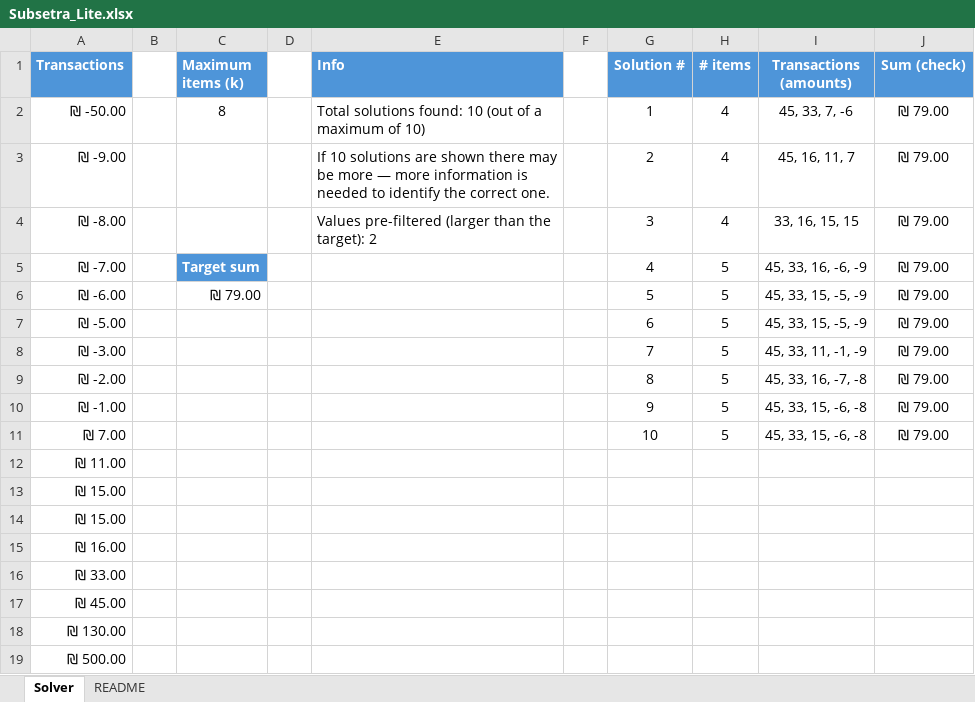
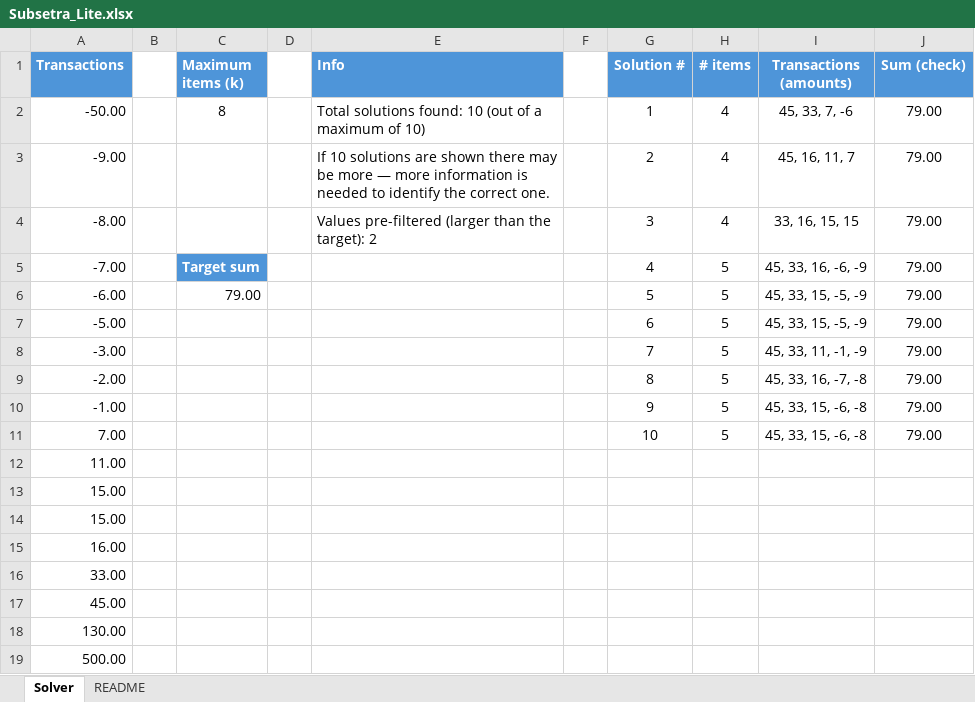
Before and after one commit to dafnielad-lab/SubSetra, an Excel workbook: Subsetra_Lite.xlsx, sheet Solver, drawn as a sheet; values as stored, in another font and other column widths than the file's, no borders; the diff names each change by its address in the sheet, - before the commit and + after, or states it on an @@ line.

Commit message:
Update Subsetra_Lite.xlsx (user revisions; keep internal metadata English)

```diff
--- a/Subsetra_Lite.xlsx (sheet Solver)
+++ b/Subsetra_Lite.xlsx (sheet Solver)
-A2 (Transactions): ₪ -50.00
+A2 (Transactions): -50.00
-J2:J11 (Sum (check)): ₪ 79.00
+J2:J11 (Sum (check)): 79.00
-A3 (Transactions): ₪ -9.00
+A3 (Transactions): -9.00
-A4 (Transactions): ₪ -8.00
+A4 (Transactions): -8.00
-A5 (Transactions): ₪ -7.00
+A5 (Transactions): -7.00
-A6 (Transactions): ₪ -6.00
+A6 (Transactions): -6.00
-C6 (Maximum items (k)): ₪ 79.00
+C6 (Maximum items (k)): 79.00
-A7 (Transactions): ₪ -5.00
+A7 (Transactions): -5.00
-A8 (Transactions): ₪ -3.00
+A8 (Transactions): -3.00
-A9 (Transactions): ₪ -2.00
+A9 (Transactions): -2.00
-A10 (Transactions): ₪ -1.00
+A10 (Transactions): -1.00
-A11 (Transactions): ₪ 7.00
+A11 (Transactions): 7.00
-A12 (Transactions): ₪ 11.00
+A12 (Transactions): 11.00
-A13:A14 (Transactions): ₪ 15.00
+A13:A14 (Transactions): 15.00
-A15 (Transactions): ₪ 16.00
+A15 (Transactions): 16.00
-A16 (Transactions): ₪ 33.00
+A16 (Transactions): 33.00
-A17 (Transactions): ₪ 45.00
+A17 (Transactions): 45.00
-A18 (Transactions): ₪ 130.00
+A18 (Transactions): 130.00
-A19 (Transactions): ₪ 500.00
+A19 (Transactions): 500.00
```
